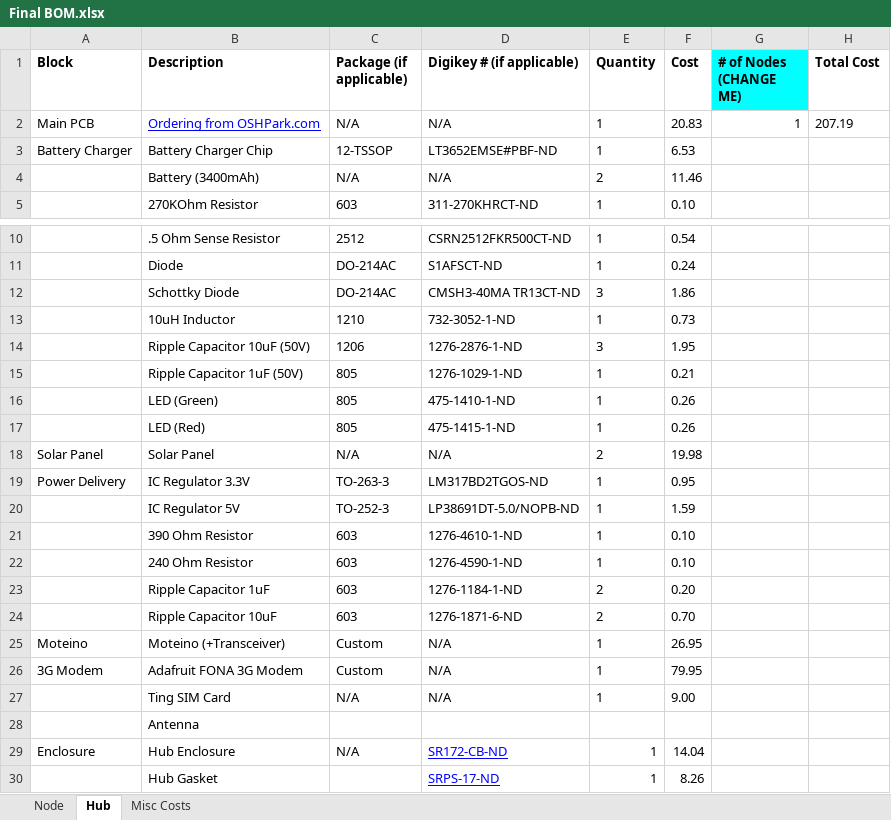
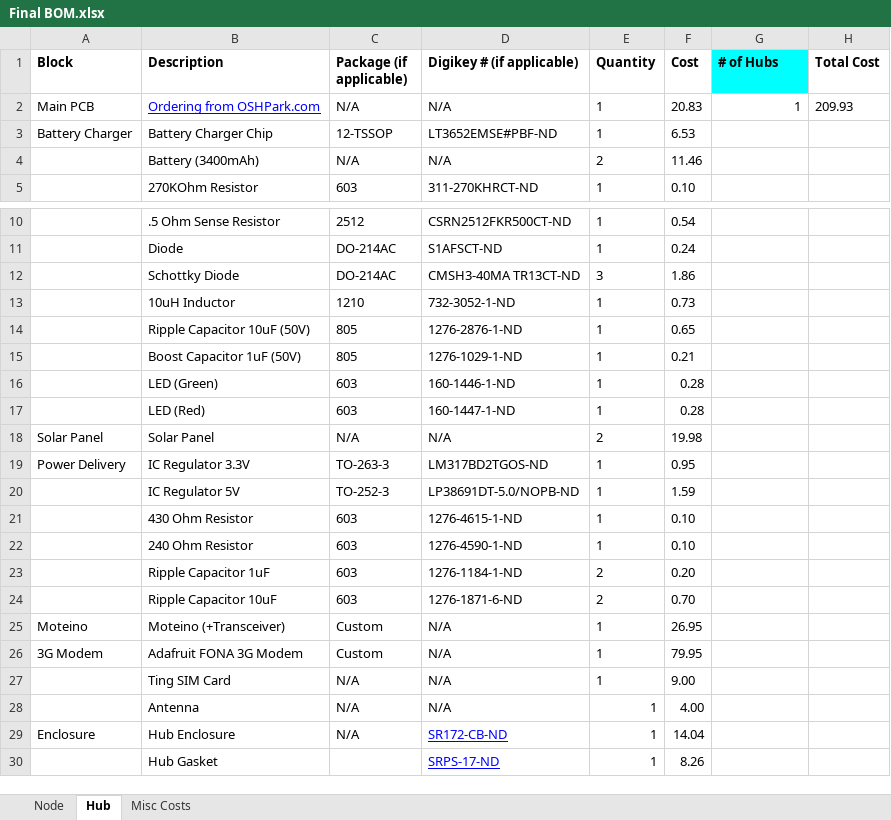
Before and after one commit to hansemik/Team-OHM-Senior-Design, an Excel workbook: Final BOM.xlsx, sheet Hub, drawn as a sheet; only a part is shown, gaps mark what is left out; values as stored, in another font and other column widths than the file's, no borders; charts and pictures not drawn; the diff names each change by its address in the sheet, - before the commit and + after, or states it on an @@ line.

```diff
--- a/Final BOM.xlsx (sheet Hub)
+++ b/Final BOM.xlsx (sheet Hub)
-G1: # of Nodes (CHANGE ME)
+G1: # of Hubs
-H2 (Total Cost): 207.19
+H2 (Total Cost): 209.93
-C14 (Package (if applicable)): 1206
+C14 (Package (if applicable)): 805
-E14 (Quantity): 3
+E14 (Quantity): 1
-F14 (Cost): 1.95
+F14 (Cost): 0.65
-B15 (Description): Ripple Capacitor 1uF (50V)
+B15 (Description): Boost Capacitor 1uF (50V)
-C16:C17 (Package (if applicable)): 805
+C16:C17 (Package (if applicable)): 603
-D16 (Digikey # (if applicable)): 475-1410-1-ND
+D16 (Digikey # (if applicable)): 160-1446-1-ND
-F16:F17 (Cost): 0.26
+F16:F17 (Cost): 0.28
-D17 (Digikey # (if applicable)): 475-1415-1-ND
+D17 (Digikey # (if applicable)): 160-1447-1-ND
-B21 (Description): 390 Ohm Resistor
+B21 (Description): 430 Ohm Resistor
-D21 (Digikey # (if applicable)): 1276-4610-1-ND
+D21 (Digikey # (if applicable)): 1276-4615-1-ND
-C28 (Package (if applicable)): (empty)
+C28 (Package (if applicable)): N/A
-D28 (Digikey # (if applicable)): (empty)
+D28 (Digikey # (if applicable)): N/A
-E28 (Quantity): (empty)
+E28 (Quantity): 1
-F28 (Cost): (empty)
+F28 (Cost): 4.00
```
Also changed, not shown: sheet Node, sheet Misc Costs, formulas that keep their value, 3 other files.
